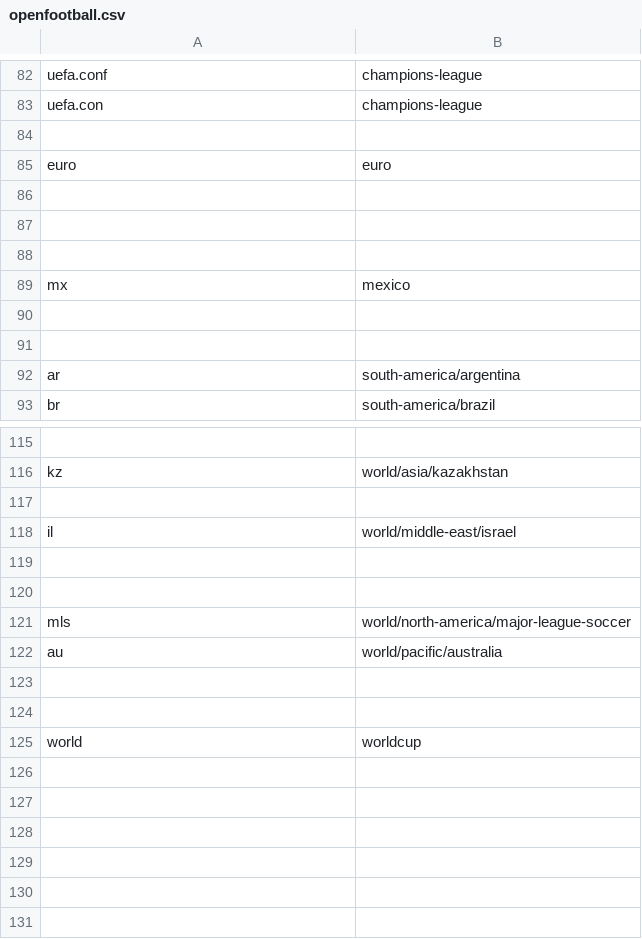
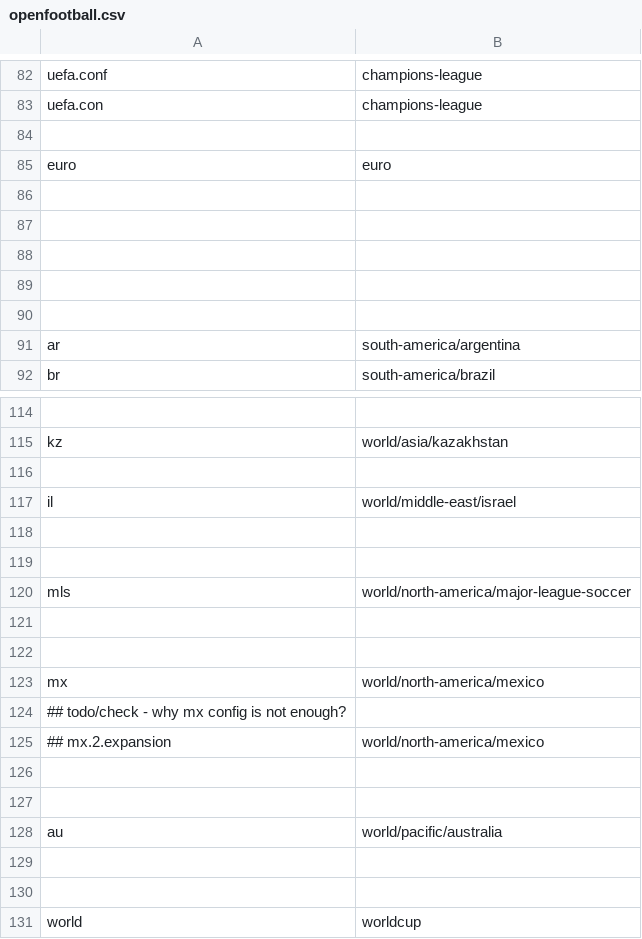
Before and after one commit to yorobot/fbup, a CSV file: fbup/config/openfootball.csv, drawn as a sheet; only a part is shown, gaps mark what is left out; removed rows and columns are numbered as before the commit, all else as after; the diff names each change by its address in the sheet, - before the commit and + after, or states it on an @@ line.

```diff
--- a/fbup/config/openfootball.csv
+++ b/fbup/config/openfootball.csv
-row 89: mx | mexico
+row 121: (empty)
+row 122: (empty)
+row 123: mx | world/north-america/mexico
+row 124: ## todo/check - why mx config is not enough?
+row 125: ## mx.2.expansion | world/north-america/mexico
+row 126: (empty)
+row 127: (empty)
```
Also changed, not shown: fbdat_clubs.csv, fbdat_clubs.history.csv, 6 other files.
